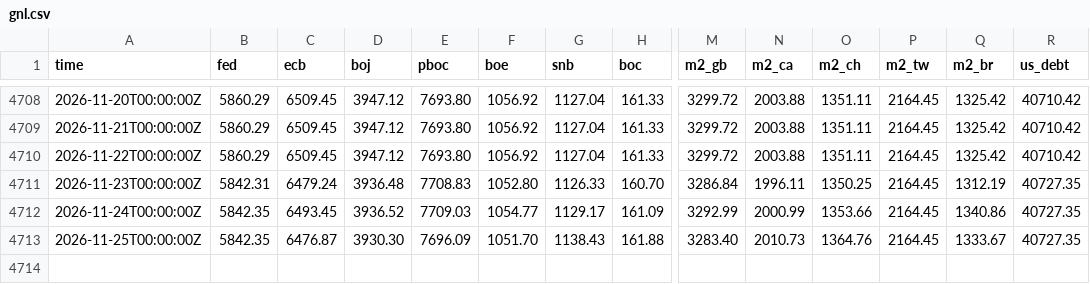
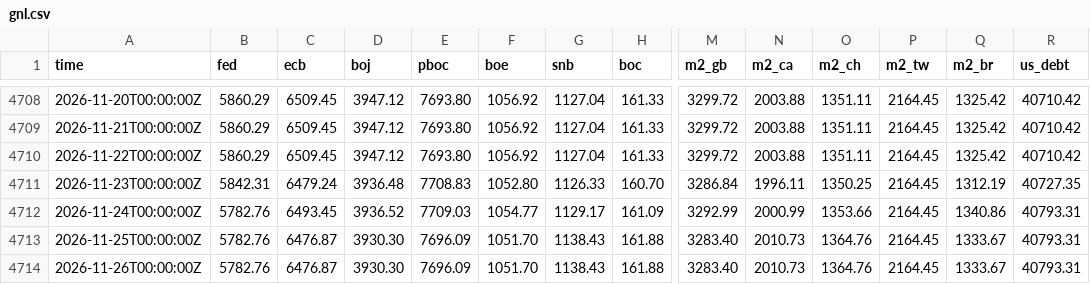
Before and after one commit to GnocchisCrypto/gnl-liquidity-data, a CSV file: gnl.csv, drawn as a sheet; only a part is shown, gaps mark what is left out; rows hold the shown columns only; the diff names each change by its address in the sheet, - before the commit and + after, or states it on an @@ line.

```diff
--- a/gnl.csv
+++ b/gnl.csv
-B4712:B4713 (fed): 5842.35
+B4712:B4713 (fed): 5782.76
-R4712:R4713 (us_debt): 40727.35
+R4712:R4713 (us_debt): 40793.31
+row 4714: 2026-11-26T00:00:00Z | 5782.76 | 6476.87 | 3930.30 | 7696.09 | 1051.70 | 1138.43 | 161.88 | 3283.40 | 2010.73 | 1364.76 | 2164.45 | 1333.67 | 40793.31
```
Also changed, not shown: 1 other file.
